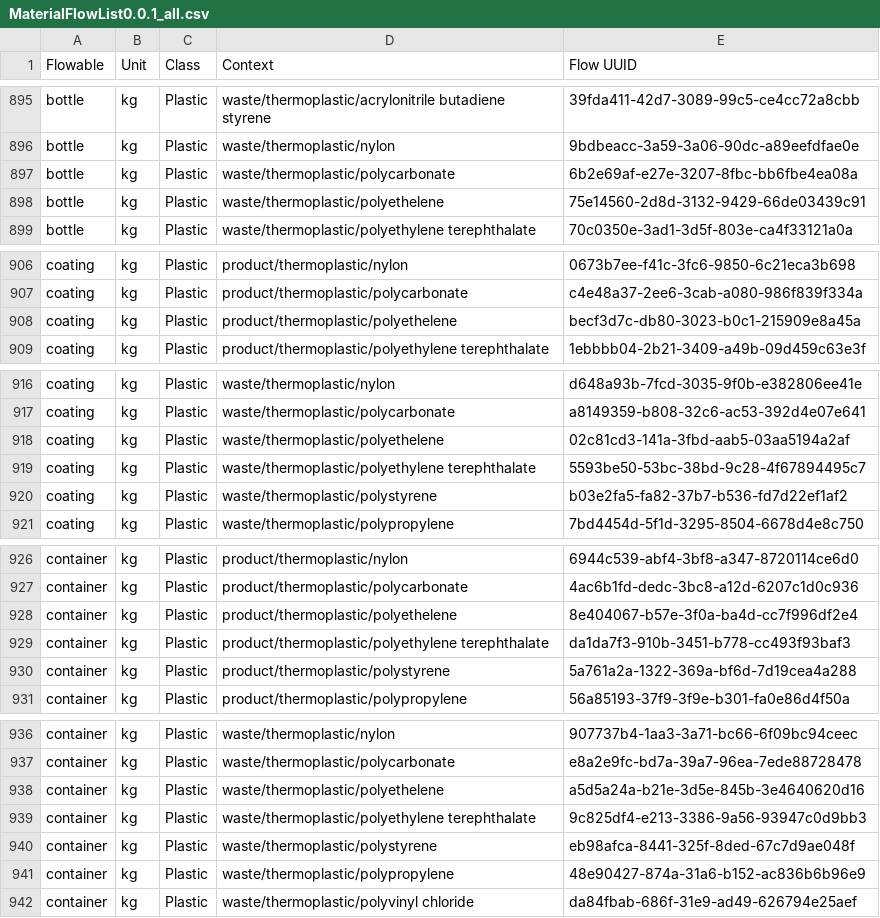
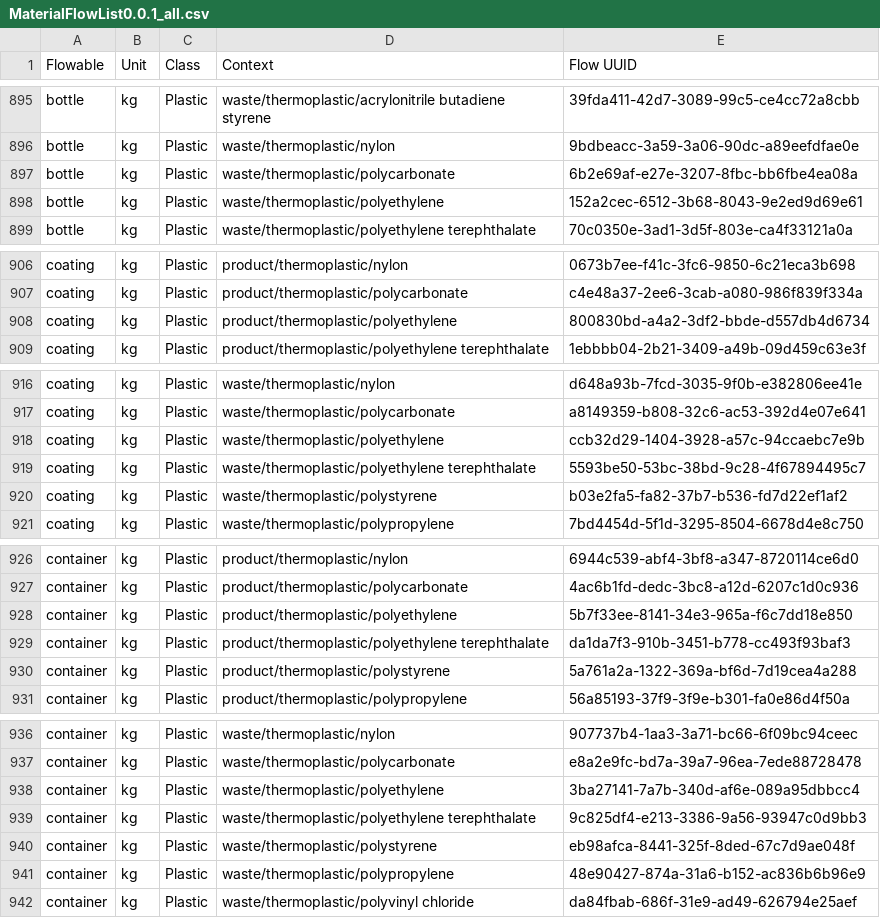
Before and after one commit to USEPA/materialflowlist, a CSV file: materialflowlist/output/MaterialFlowList0.0.1_all.csv, drawn as a sheet; only a part is shown, gaps mark what is left out; the diff covers the shown part only.

```diff
--- a/materialflowlist/output/MaterialFlowList0.0.1_all.csv
+++ b/materialflowlist/output/MaterialFlowList0.0.1_all.csv
@@ -897,3 +897,3 @@ bottle,kg,Plastic,waste/thermoplastic/nylon,9bdbeacc-3a59-3a06-90dc-a89eefdfae0e
 bottle,kg,Plastic,waste/thermoplastic/polycarbonate,6b2e69af-e27e-3207-8fbc-bb6fbe4ea08a
-bottle,kg,Plastic,waste/thermoplastic/polyethelene,75e14560-2d8d-3132-9429-66de03439c91
+bottle,kg,Plastic,waste/thermoplastic/polyethylene,152a2cec-6512-3b68-8043-9e2ed9d69e61
 bottle,kg,Plastic,waste/thermoplastic/polyethylene terephthalate,70c0350e-3ad1-3d5f-803e-ca4f33121a0a
@@ -907,3 +907,3 @@ coating,kg,Plastic,product/thermoplastic/nylon,0673b7ee-f41c-3fc6-9850-6c21eca3b
 coating,kg,Plastic,product/thermoplastic/polycarbonate,c4e48a37-2ee6-3cab-a080-986f839f334a
-coating,kg,Plastic,product/thermoplastic/polyethelene,becf3d7c-db80-3023-b0c1-215909e8a45a
+coating,kg,Plastic,product/thermoplastic/polyethylene,800830bd-a4a2-3df2-bbde-d557db4d6734
 coating,kg,Plastic,product/thermoplastic/polyethylene terephthalate,1ebbbb04-2b21-3409-a49b-09d459c63e3f
@@ -917,3 +917,3 @@ coating,kg,Plastic,waste/thermoplastic/nylon,d648a93b-7fcd-3035-9f0b-e382806ee41
 coating,kg,Plastic,waste/thermoplastic/polycarbonate,a8149359-b808-32c6-ac53-392d4e07e641
-coating,kg,Plastic,waste/thermoplastic/polyethelene,02c81cd3-141a-3fbd-aab5-03aa5194a2af
+coating,kg,Plastic,waste/thermoplastic/polyethylene,ccb32d29-1404-3928-a57c-94ccaebc7e9b
 coating,kg,Plastic,waste/thermoplastic/polyethylene terephthalate,5593be50-53bc-38bd-9c28-4f67894495c7
@@ -927,3 +927,3 @@ container,kg,Plastic,product/thermoplastic/nylon,6944c539-abf4-3bf8-a347-8720114
 container,kg,Plastic,product/thermoplastic/polycarbonate,4ac6b1fd-dedc-3bc8-a12d-6207c1d0c936
-container,kg,Plastic,product/thermoplastic/polyethelene,8e404067-b57e-3f0a-ba4d-cc7f996df2e4
+container,kg,Plastic,product/thermoplastic/polyethylene,5b7f33ee-8141-34e3-965a-f6c7dd18e850
 container,kg,Plastic,product/thermoplastic/polyethylene terephthalate,da1da7f3-910b-3451-b778-cc493f93baf3
@@ -937,3 +937,3 @@ container,kg,Plastic,waste/thermoplastic/nylon,907737b4-1aa3-3a71-bc66-6f09bc94c
 container,kg,Plastic,waste/thermoplastic/polycarbonate,e8a2e9fc-bd7a-39a7-96ea-7ede88728478
-container,kg,Plastic,waste/thermoplastic/polyethelene,a5d5a24a-b21e-3d5e-845b-3e4640620d16
+container,kg,Plastic,waste/thermoplastic/polyethylene,3ba27141-7a7b-340d-af6e-089a95dbbcc4
 container,kg,Plastic,waste/thermoplastic/polyethylene terephthalate,9c825df4-e213-3386-9a56-93947c0d9bb3
```
Also changed, not shown: 54 edited cells elsewhere in this file, materialflowlist/flowmapping/CalRecycle.csv, materialflowlist/input/Contexts.csv, 1 other file.
